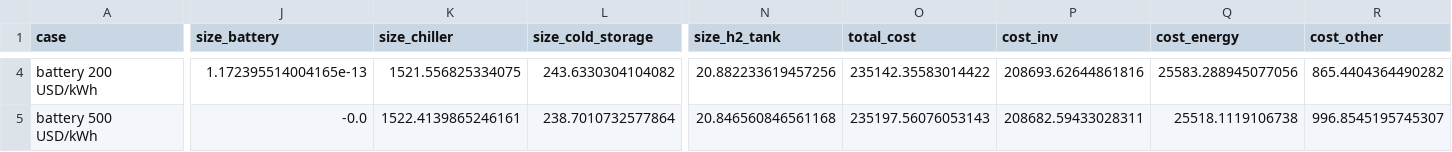
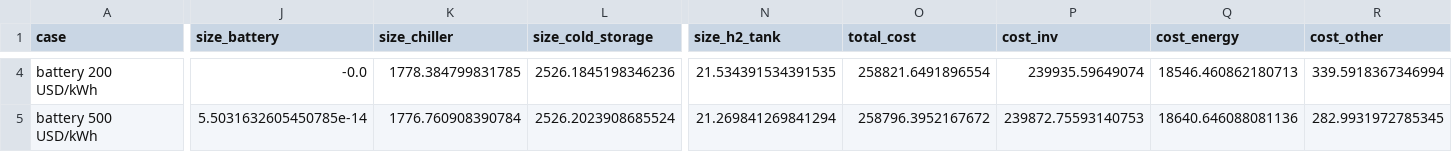
Before and after one commit to Malmand/muscat-energy-hub, a CSV file: results/step3_sensitivity.csv, drawn as a sheet; only a part is shown, gaps mark what is left out; the diff covers the shown part only; the diff names each change by its address in the sheet, - before the commit and + after, or states it on an @@ line.

```diff
--- a/results/step3_sensitivity.csv
+++ b/results/step3_sensitivity.csv
-J4 (size_battery): 1.172395514004165e-13
+J4 (size_battery): -0.0
-K4 (size_chiller): 1521.556825334075
+K4 (size_chiller): 1778.384799831785
-L4 (size_cold_storage): 243.6330304104082
+L4 (size_cold_storage): 2526.1845198346236
-N4 (size_h2_tank): 20.882233619457256
+N4 (size_h2_tank): 21.534391534391535
-O4 (total_cost): 235142.35583014422
+O4 (total_cost): 258821.6491896554
-P4 (cost_inv): 208693.62644861816
+P4 (cost_inv): 239935.59649074
-Q4 (cost_energy): 25583.288945077056
+Q4 (cost_energy): 18546.460862180713
-R4 (cost_other): 865.4404364490282
+R4 (cost_other): 339.5918367346994
-J5 (size_battery): -0.0
+J5 (size_battery): 5.5031632605450785e-14
-K5 (size_chiller): 1522.4139865246161
+K5 (size_chiller): 1776.760908390784
-L5 (size_cold_storage): 238.7010732577864
+L5 (size_cold_storage): 2526.2023908685524
-N5 (size_h2_tank): 20.846560846561168
+N5 (size_h2_tank): 21.269841269841294
-O5 (total_cost): 235197.56076053143
+O5 (total_cost): 258796.3952167672
-P5 (cost_inv): 208682.59433028311
+P5 (cost_inv): 239872.75593140753
-Q5 (cost_energy): 25518.1119106738
+Q5 (cost_energy): 18640.646088081136
-R5 (cost_other): 996.8545195745307
+R5 (cost_other): 282.9931972785345
```
Also changed, not shown: 54 edited cells elsewhere in this file, results/step1_model_detail.csv, results/step2_flexibility.csv, 20 other files.
